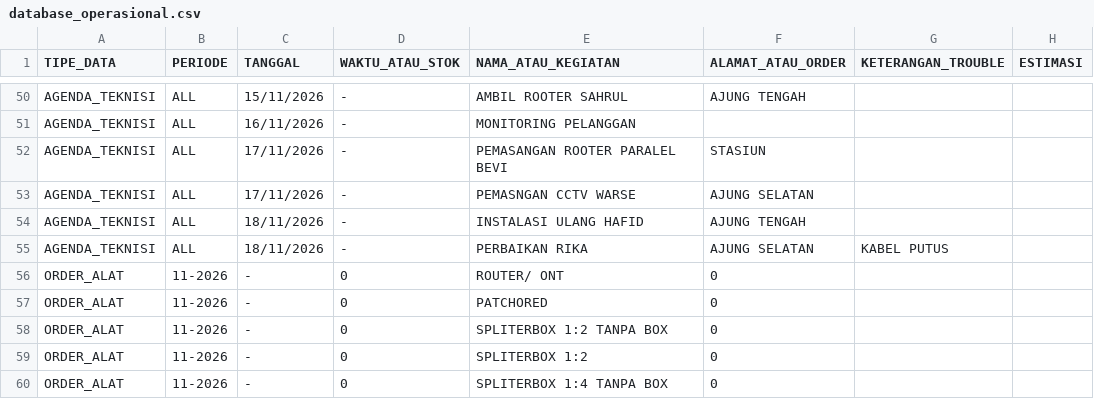
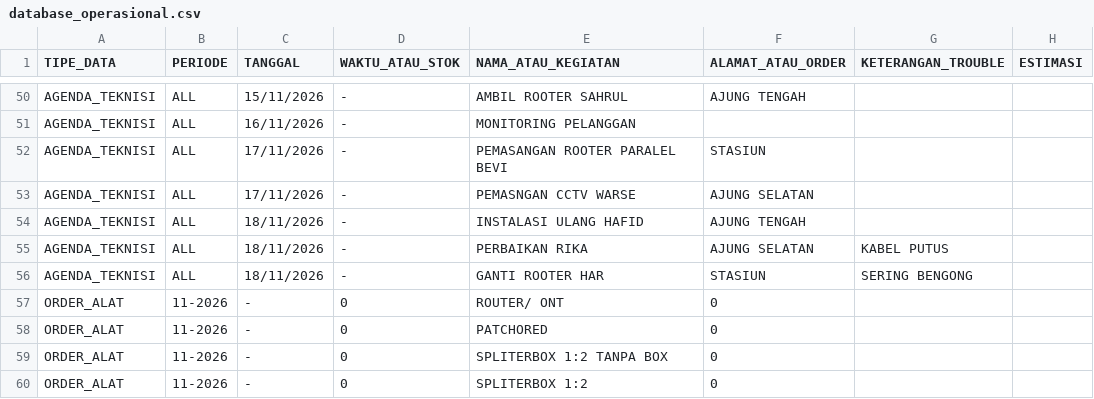
Before and after one commit to ilyasajha5-cpu/like-billing, a CSV file: database_operasional.csv, drawn as a sheet; only a part is shown, gaps mark what is left out; the shorter side is filled out with more unchanged rows; the diff names each change by its address in the sheet, - before the commit and + after, or states it on an @@ line.

Commit message:
Fast-Sync database_operasional.csv

```diff
--- a/database_operasional.csv
+++ b/database_operasional.csv
+row 56: AGENDA_TEKNISI | ALL | 18/11/2026 | - | GANTI ROOTER HAR | STASIUN | SERING BENGONG
```
